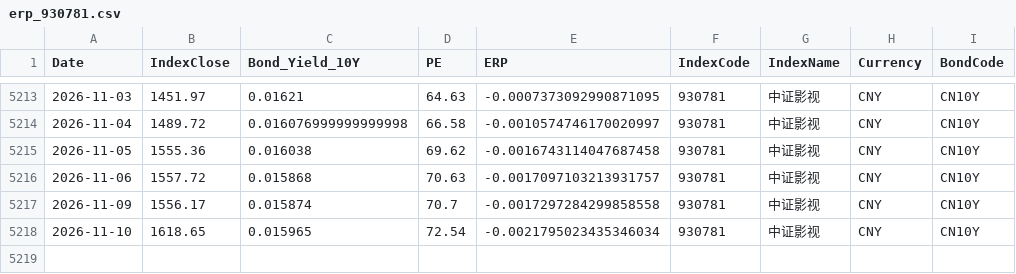
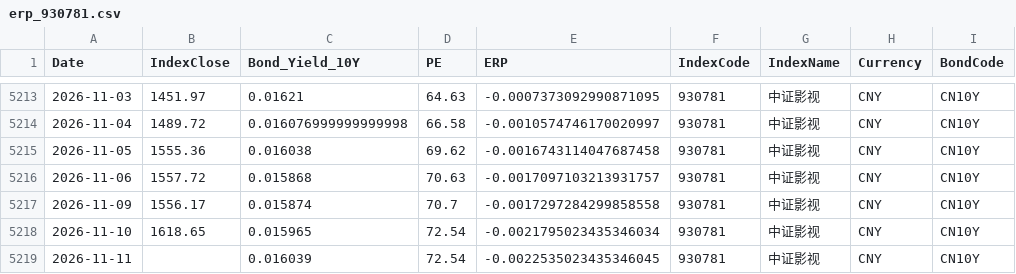
Before and after one commit to ChiaraVan1/equity-risk-premium-monitor, a CSV file: data/erp_930781.csv, drawn as a sheet; only a part is shown, gaps mark what is left out.

```diff
--- a/data/erp_930781.csv
+++ b/data/erp_930781.csv
@@ -5218 +5218,2 @@
 2026-11-10,1618.65,0.015965,72.54,-0.0021795023435346034,930781,中证影视,CNY,CN10Y
+2026-11-11,,0.016039,72.54,-0.0022535023435346045,930781,中证影视,CNY,CN10Y
```
Also changed, not shown: data/erp_399967.csv, data/erp_930794.csv, 27 other files.
